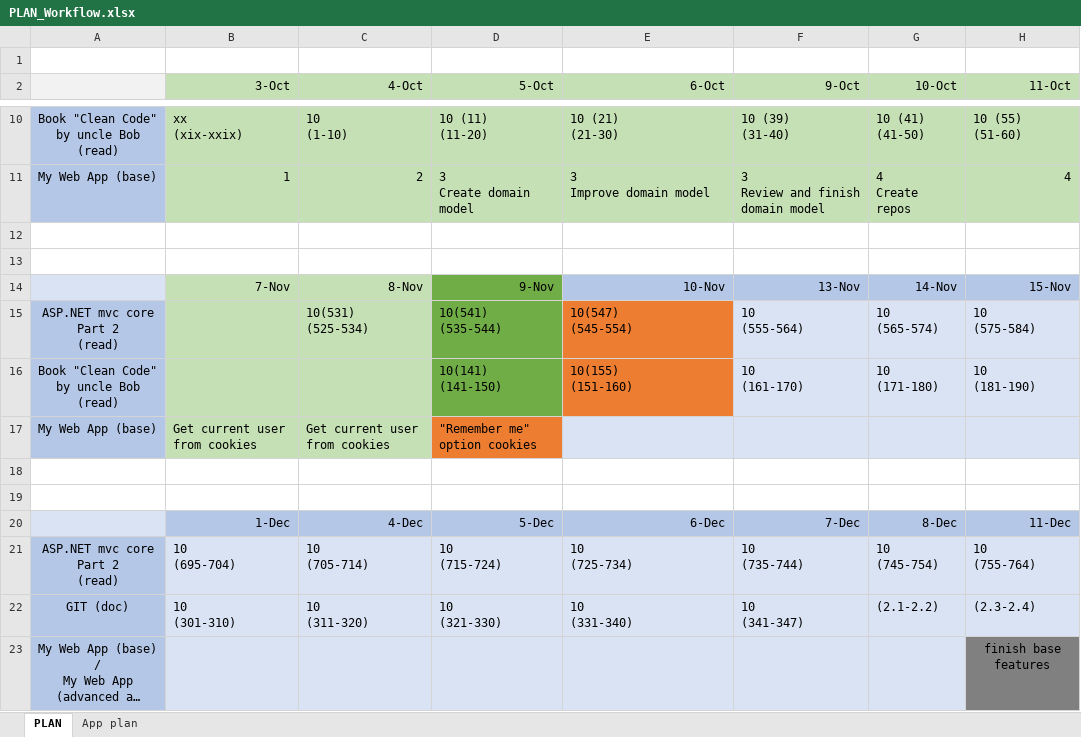
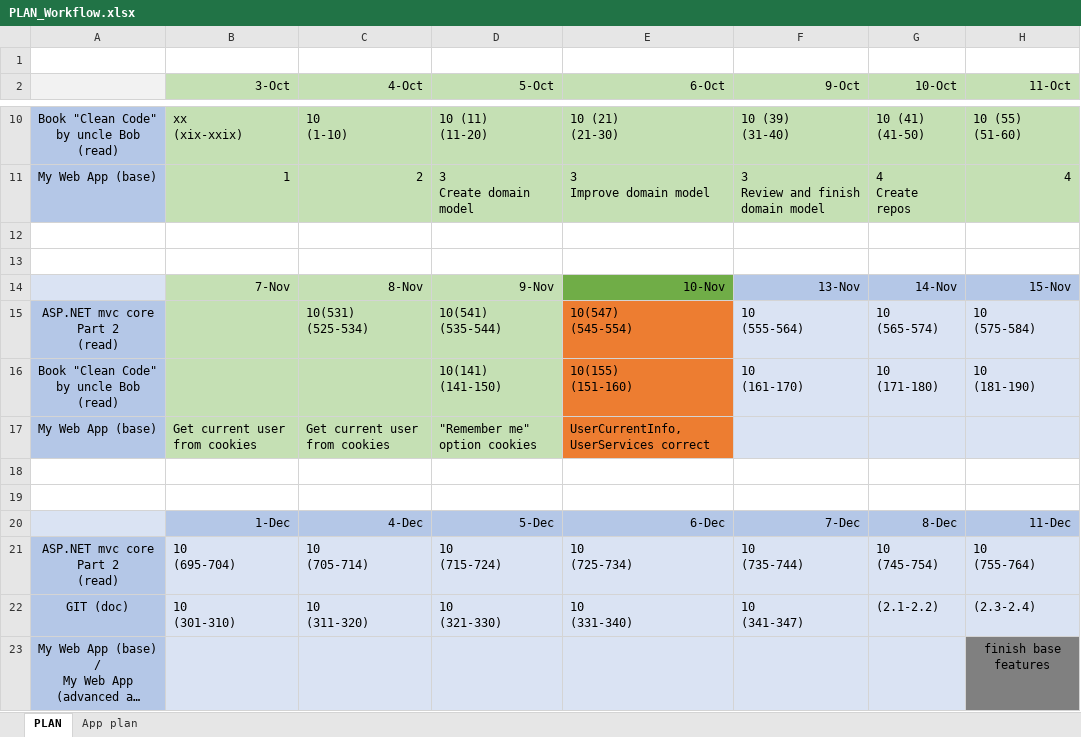
Before and after one commit to MargaretSmoliakova/Self-Improvement-PLAN, an Excel workbook: PLAN_Workflow.xlsx, sheet PLAN, drawn as a sheet; only a part is shown, gaps mark what is left out; long unchanged cells end in …; values as stored, in another font and other column widths than the file's, no borders; the diff names each change by its address in the sheet, - before the commit and + after, or states it on an @@ line.

Commit message:
proj

```diff
--- a/PLAN_Workflow.xlsx (sheet PLAN)
+++ b/PLAN_Workflow.xlsx (sheet PLAN)
-D14:D16 fill: #70AD47
+D14:D16 fill: #C5E0B4
-E14 fill: #B4C7E7
+E14 fill: #70AD47
-D17 fill: #ED7D31
+D17 fill: #C5E0B4
-E17 (6-Oct): (empty)
+E17 (6-Oct): UserCurrentInfo, UserServices correct
-E17 fill: #DAE3F3
+E17 fill: #ED7D31
```
